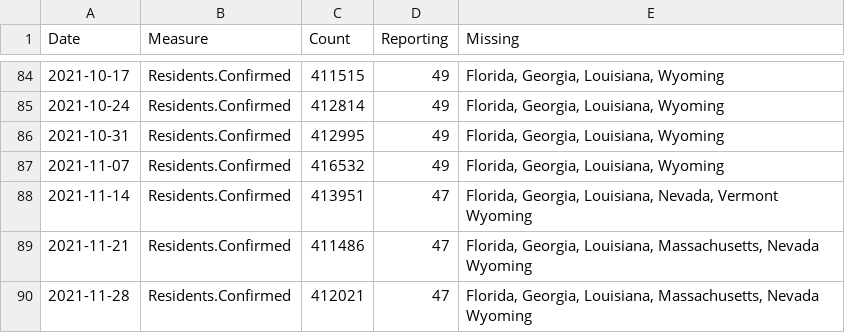
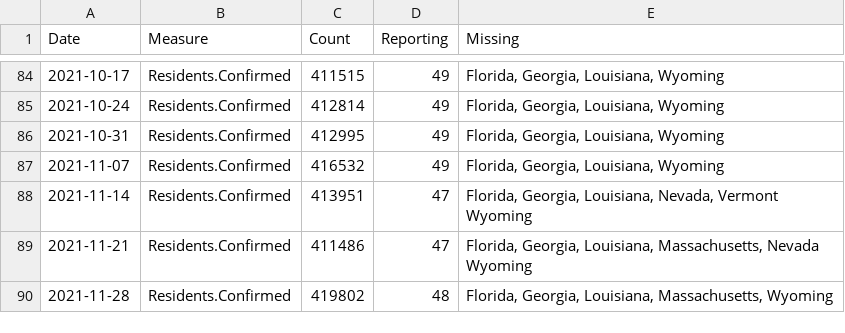
Before and after one commit to uclalawcovid19behindbars/data, a CSV file: historical-data/historical_national_counts.csv, drawn as a sheet; only a part is shown, gaps mark what is left out; the diff covers the shown part only.

```diff
--- a/historical-data/historical_national_counts.csv
+++ b/historical-data/historical_national_counts.csv
@@ -91,3 +91,2 @@ Date,Measure,Count,Reporting,Missing
  Wyoming"
-2021-11-28,Residents.Confirmed,412021,47,"Florida, Georgia, Louisiana, Massachusetts, Nevada
- Wyoming"
+2021-11-28,Residents.Confirmed,419802,48,"Florida, Georgia, Louisiana, Massachusetts, Wyoming"
```
Also changed, not shown: 7 added rows and 10 edited cells elsewhere in this file, historical-data/historical_state_counts.csv, latest-data/latest_facility_counts.csv, 4 other files.
